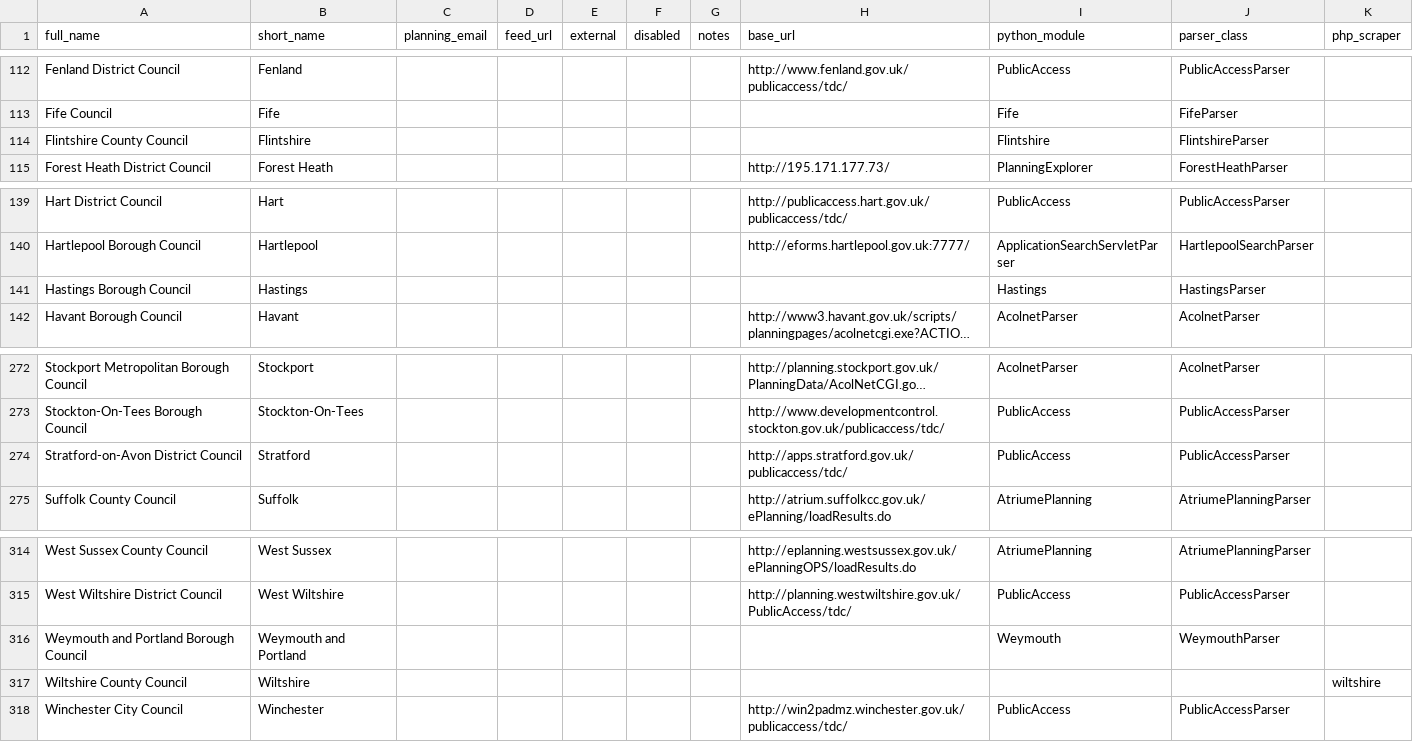
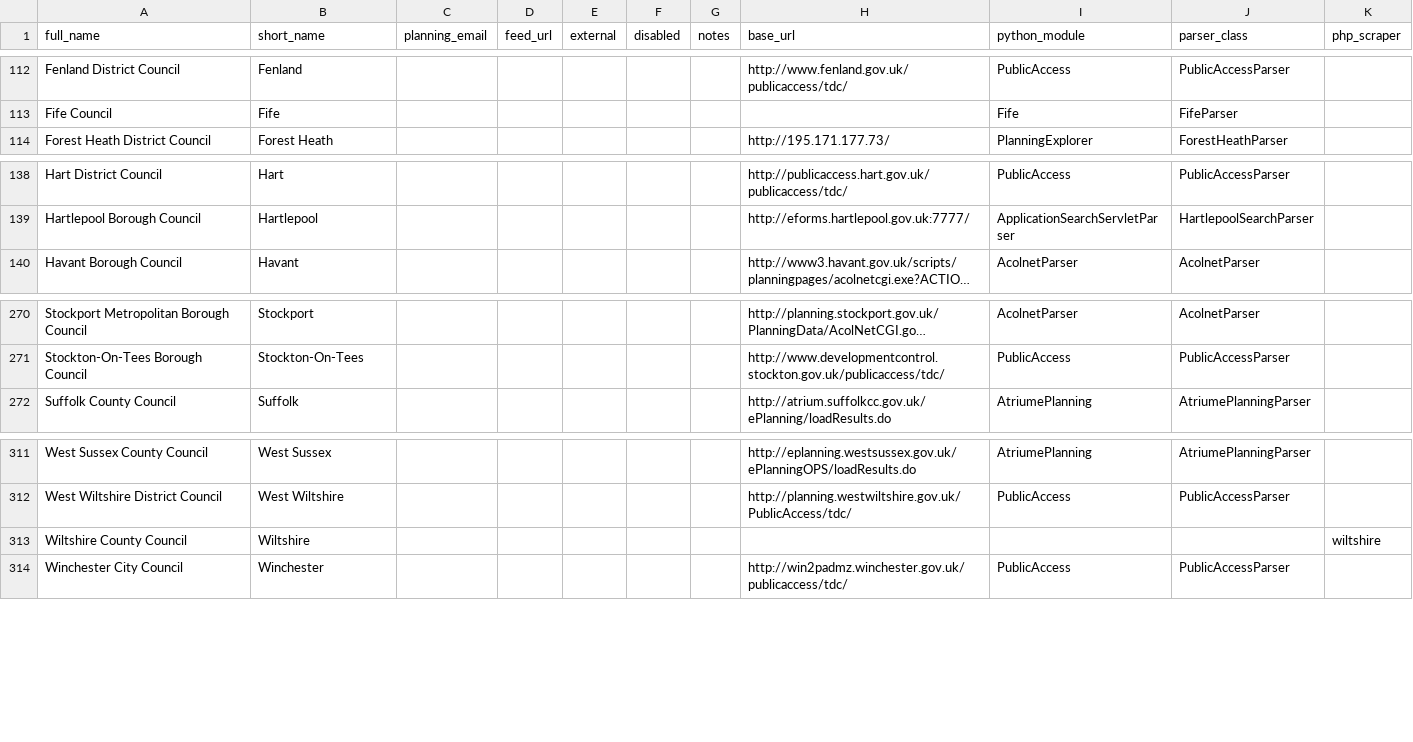
Before and after one commit to openaustralia/planningalerts, a CSV file: SitesToGenerate.csv, drawn as a sheet; only a part is shown, gaps mark what is left out; long unchanged cells end in …; the diff names each change by its address in the sheet, - before the commit and + after, or states it on an @@ line.

Commit message:
Remove a couple of permanently broken scrapers.

```diff
--- a/SitesToGenerate.csv
+++ b/SitesToGenerate.csv
-row 114: Flintshire County Council | Flintshire |  |  |  |  |  |  | Flintshire | FlintshireParser
-row 141: Hastings Borough Council | Hastings |  |  |  |  |  |  | Hastings | HastingsParser
-row 274: Stratford-on-Avon District Council | Stratford |  |  |  |  |  | http://apps.stratford.gov.uk/publicaccess/tdc/ | PublicAccess | PublicAccessParser
-row 316: Weymouth and Portland Borough Council | Weymouth and Portland |  |  |  |  |  |  | Weymouth | WeymouthParser
```
Also changed, not shown: 2 other files.
